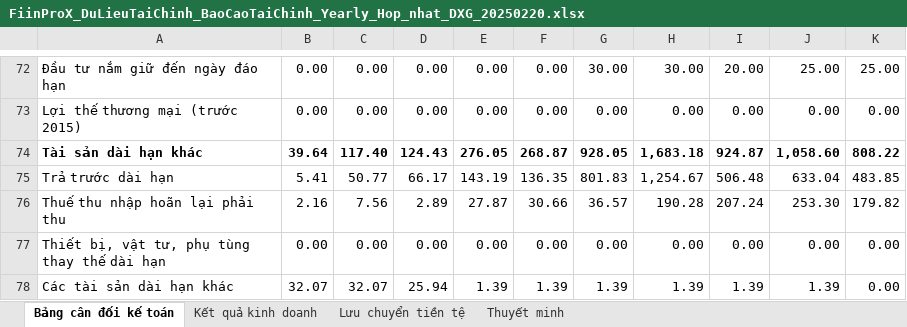
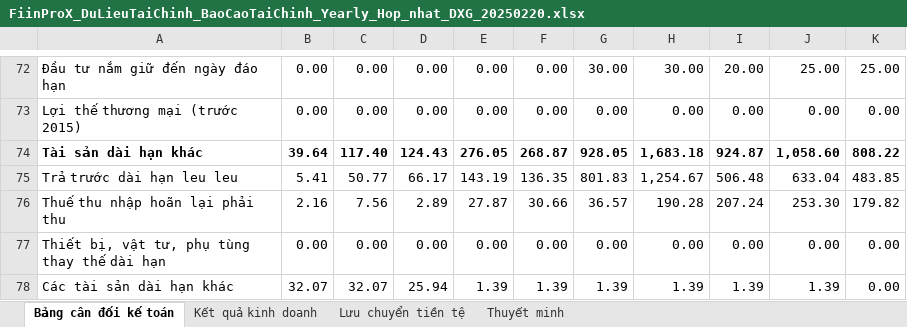
Before and after one commit to TDT1310/Coder, an Excel workbook: Data/FiinProX_DuLieuTaiChinh_BaoCaoTaiChinh_Yearly_Hop_nhat_DXG_20250220.xlsx, sheet Bảng cân đối kế toán, drawn as a sheet; only a part is shown, gaps mark what is left out; values as stored, in another font and other column widths than the file's, no borders; charts and pictures not drawn; the diff names each change by its address in the sheet, - before the commit and + after, or states it on an @@ line.

Commit message:
modified:   App.py 	modified:   Data/FiinProX_DuLieuTaiChinh_BaoCaoTaiChinh_Yearly_Hop_nhat_DXG_20250220.xlsx 	modified:   flask_session/999b39a3216329348d0f1614a0f59973 	modified:   templates/dashboard.html 	new file:   templates/summary_card.html

```diff
--- a/Data/FiinProX_DuLieuTaiChinh_BaoCaoTaiChinh_Yearly_Hop_nhat_DXG_20250220.xlsx (sheet Bảng cân đối kế toán)
+++ b/Data/FiinProX_DuLieuTaiChinh_BaoCaoTaiChinh_Yearly_Hop_nhat_DXG_20250220.xlsx (sheet Bảng cân đối kế toán)
-A75: Trả trước dài hạn
+A75: Trả trước dài hạn leu leu
```
Also changed, not shown: charts or pictures, 4 other files.
